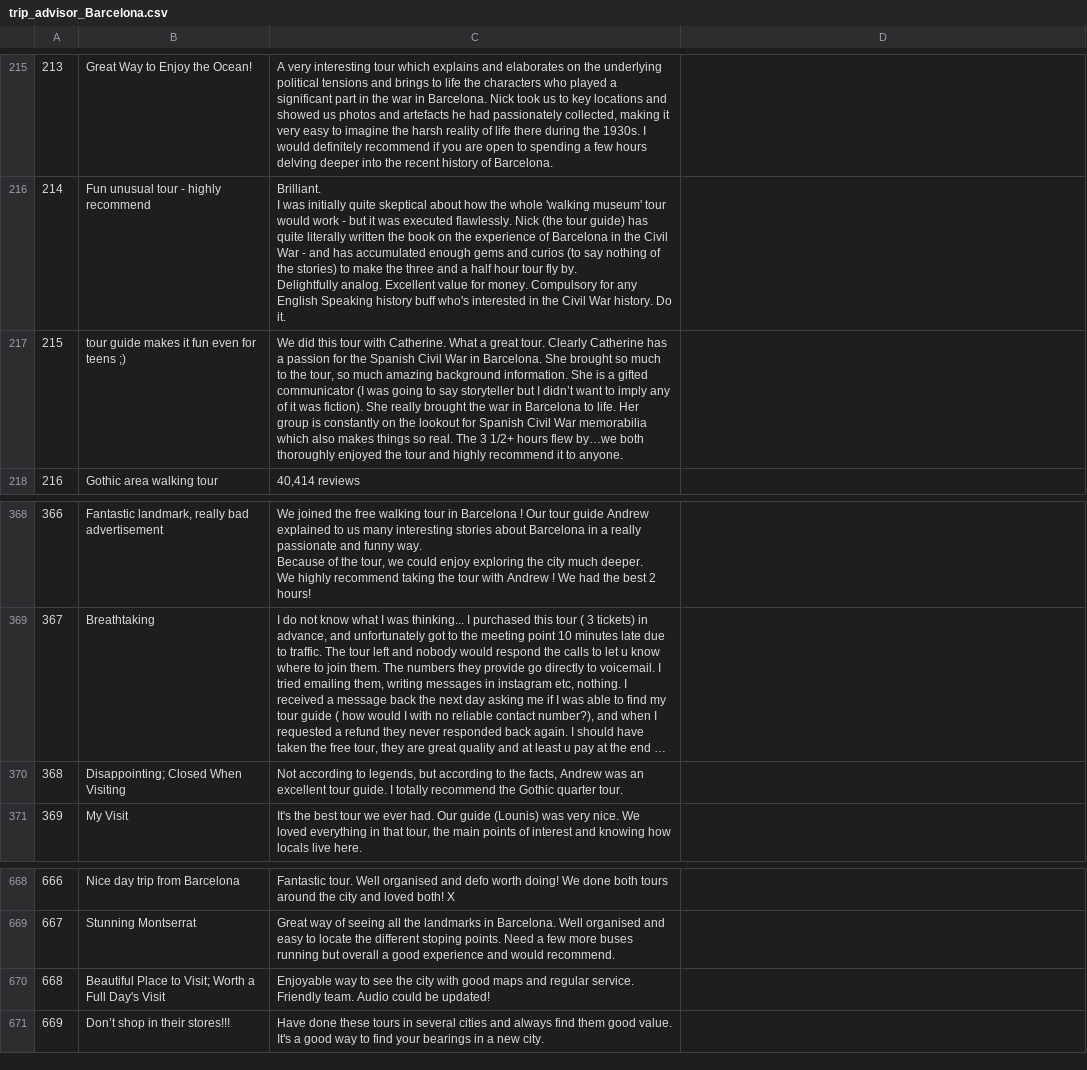
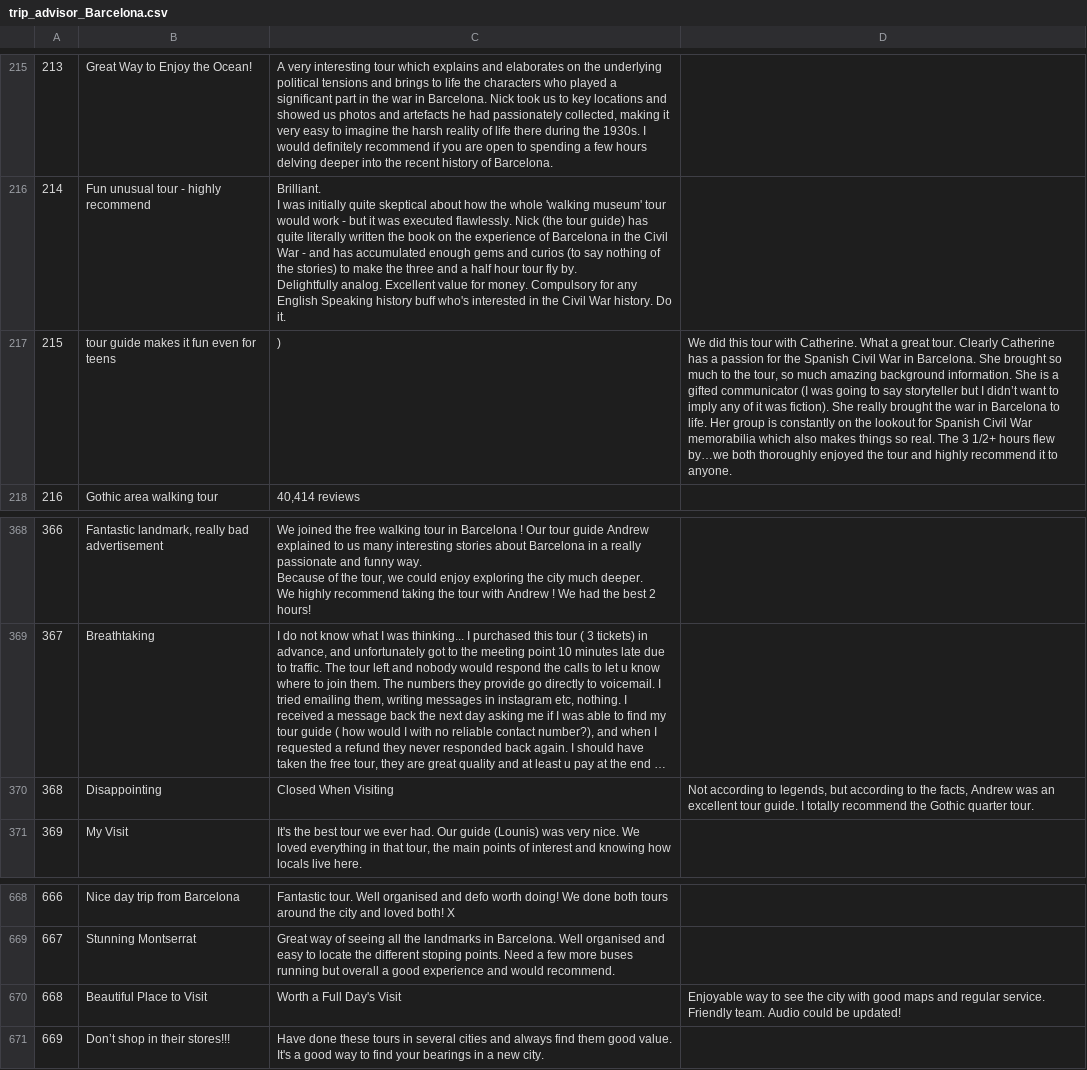
Before and after one commit to KMorozovska/Sentiment_analysis, a CSV file: web_scraper/trip_advisor_Barcelona.csv, drawn as a sheet; only a part is shown, gaps mark what is left out; long unchanged cells end in …; the diff names each change by its address in the sheet, - before the commit and + after, or states it on an @@ line.

Commit message:
changed the process of saving data into a file

```diff
--- a/web_scraper/trip_advisor_Barcelona.csv
+++ b/web_scraper/trip_advisor_Barcelona.csv
-B217: tour guide makes it fun even for teens ;)
+B217: tour guide makes it fun even for teens
-C217: We did this tour with Catherine. What a great tour. Clearly Catherine has a passion for the Spanish Civil War in Barcelona. She brought so much to the tour, so much amazing background information. She is a gifted communicator (I was going to say storyteller but I didn’t want to imply any of it was fiction). She really brought the war in Barcelona to life. Her group is constantly on the lookout for Spanish Civil War memorabilia which also makes things so real. The 3 1/2+ hours flew by…we both thoroughly enjoyed the tour and highly recommend it to anyone.
+C217: )
-D217: (empty)
+D217: We did this tour with Catherine. What a great tour. Clearly Catherine has a passion for the Spanish Civil War in Barcelona. She brought so much to the tour, so much amazing background information. She is a gifted communicator (I was going to say storyteller but I didn’t want to imply any of it was fiction). She really brought the war in Barcelona to life. Her group is constantly on the lookout for Spanish Civil War memorabilia which also makes things so real. The 3 1/2+ hours flew by…we both thoroughly enjoyed the tour and highly recommend it to anyone.
-B370: Disappointing; Closed When Visiting
+B370: Disappointing
-C370: Not according to legends, but according to the facts, Andrew was an excellent tour guide. I totally recommend the Gothic quarter tour.
+C370: Closed When Visiting
-D370: (empty)
+D370: Not according to legends, but according to the facts, Andrew was an excellent tour guide. I totally recommend the Gothic quarter tour.
-B670: Beautiful Place to Visit; Worth a Full Day's Visit
+B670: Beautiful Place to Visit
-C670: Enjoyable way to see the city with good maps and regular service. Friendly team. Audio could be updated!
+C670: Worth a Full Day's Visit
-D670: (empty)
+D670: Enjoyable way to see the city with good maps and regular service. Friendly team. Audio could be updated!
```
Also changed, not shown: 4 other files.
